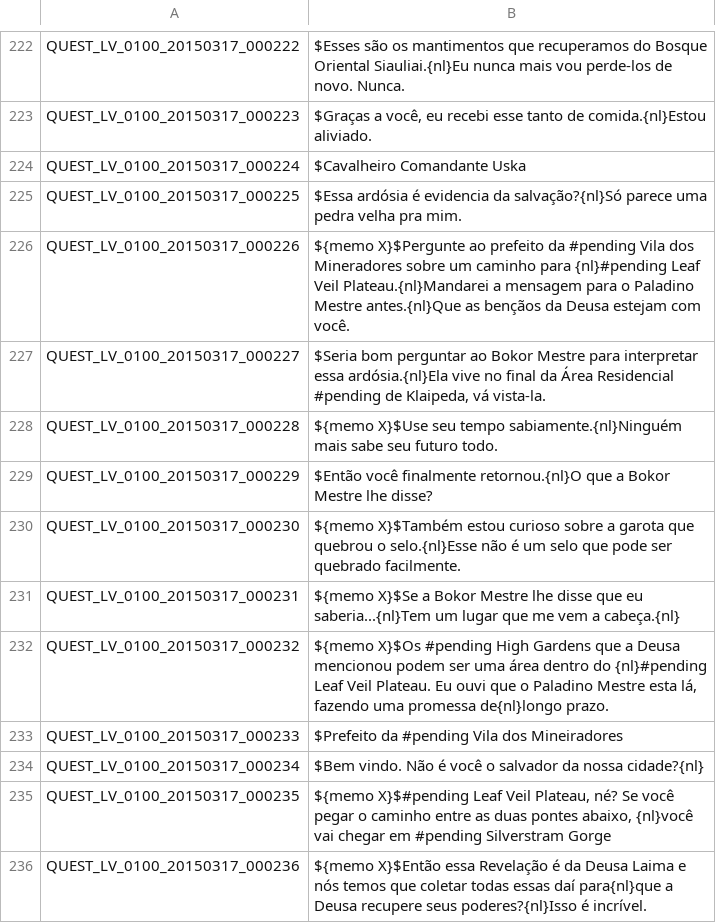
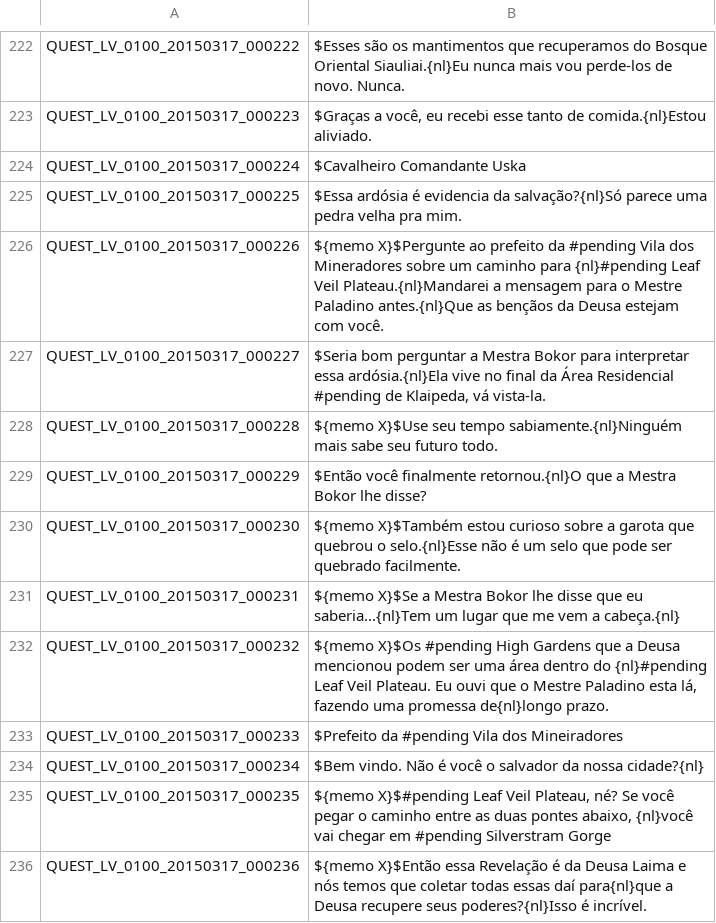
Before and after one commit to karolngs/tree_of_savior, a TSV file: QUEST_LV_0100_BP.tsv, drawn as a sheet; only a part is shown, gaps mark what is left out.

Commit message:
- Fixing incorrect npc names

```diff
--- a/QUEST_LV_0100_BP.tsv
+++ b/QUEST_LV_0100_BP.tsv
@@ -225,9 +225,9 @@ QUEST_LV_0100_20150317_000224	$Cavalheiro Comandante Uska
 QUEST_LV_0100_20150317_000225	$Essa ardósia é evidencia da salvação?{nl}Só parece uma pedra velha pra mim.
-QUEST_LV_0100_20150317_000226	${memo X}$Pergunte ao prefeito da #pending Vila dos Mineradores sobre um caminho para {nl}#pending Leaf Veil Plateau.{nl}Mandarei a mensagem para o Paladino Mestre antes.{nl}Que as bençãos da Deusa estejam com você.
-QUEST_LV_0100_20150317_000227	$Seria bom perguntar ao Bokor Mestre para interpretar essa ardósia.{nl}Ela vive no final da Área Residencial #pending de Klaipeda, vá vista-la.
+QUEST_LV_0100_20150317_000226	${memo X}$Pergunte ao prefeito da #pending Vila dos Mineradores sobre um caminho para {nl}#pending Leaf Veil Plateau.{nl}Mandarei a mensagem para o Mestre Paladino antes.{nl}Que as bençãos da Deusa estejam com você.
+QUEST_LV_0100_20150317_000227	$Seria bom perguntar a Mestra Bokor para interpretar essa ardósia.{nl}Ela vive no final da Área Residencial #pending de Klaipeda, vá vista-la.
 QUEST_LV_0100_20150317_000228	${memo X}$Use seu tempo sabiamente.{nl}Ninguém mais sabe seu futuro todo.
-QUEST_LV_0100_20150317_000229	$Então você finalmente retornou.{nl}O que a Bokor Mestre lhe disse?
+QUEST_LV_0100_20150317_000229	$Então você finalmente retornou.{nl}O que a Mestra Bokor lhe disse?
 QUEST_LV_0100_20150317_000230	${memo X}$Também estou curioso sobre a garota que quebrou o selo.{nl}Esse não é um selo que pode ser quebrado facilmente.
-QUEST_LV_0100_20150317_000231	${memo X}$Se a Bokor Mestre lhe disse que eu saberia...{nl}Tem um lugar que me vem a cabeça.{nl}
-QUEST_LV_0100_20150317_000232	${memo X}$Os #pending High Gardens que a Deusa mencionou podem ser uma área dentro do {nl}#pending Leaf Veil Plateau. Eu ouvi que o Paladino Mestre esta lá, fazendo uma promessa de{nl}longo prazo.
+QUEST_LV_0100_20150317_000231	${memo X}$Se a Mestra Bokor lhe disse que eu saberia...{nl}Tem um lugar que me vem a cabeça.{nl}
+QUEST_LV_0100_20150317_000232	${memo X}$Os #pending High Gardens que a Deusa mencionou podem ser uma área dentro do {nl}#pending Leaf Veil Plateau. Eu ouvi que o Mestre Paladino esta lá, fazendo uma promessa de{nl}longo prazo.
 QUEST_LV_0100_20150317_000233	$Prefeito da #pending Vila dos Mineiradores
```
